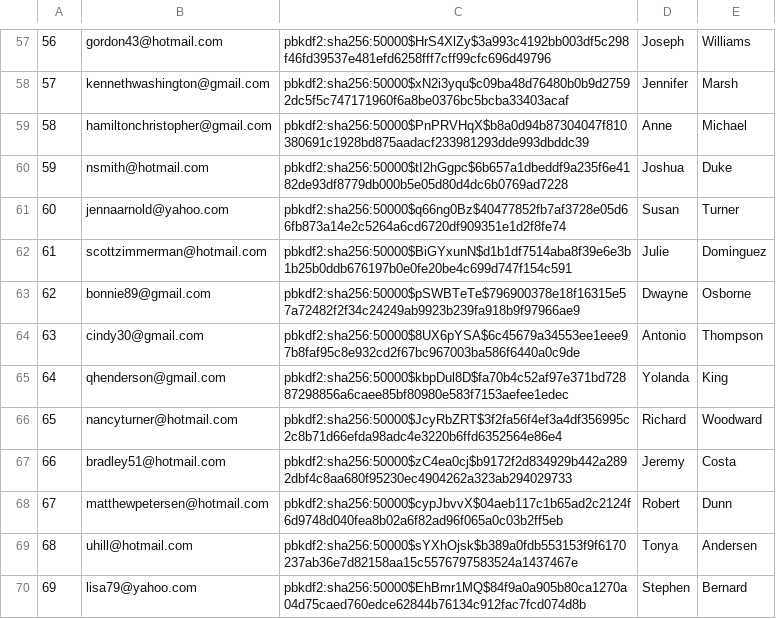
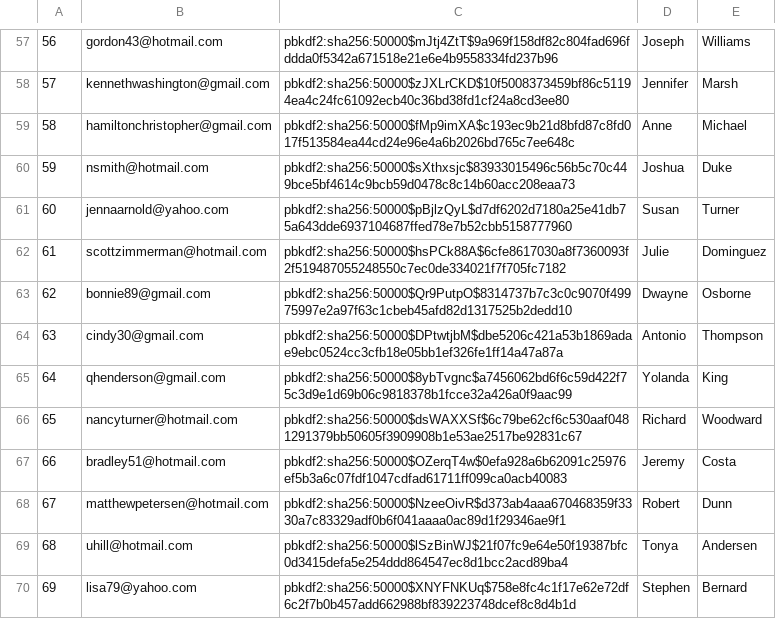
Before and after one commit to dsu2/Mini-Amazon-316, a CSV file: db/generated/Users.csv, drawn as a sheet; only a part is shown, gaps mark what is left out; the diff covers the shown part only.

```diff
--- a/db/generated/Users.csv
+++ b/db/generated/Users.csv
@@ -57,14 +57,14 @@
-"56","gordon43@hotmail.com","pbkdf2:sha256:50000$HrS4XlZy$3a993c4192bb003df5c298f46fd39537e481efd6258fff7cff99cfc696d49796","Joseph","Williams"
-"57","kennethwashington@gmail.com","pbkdf2:sha256:50000$xN2i3yqu$c09ba48d76480b0b9d27592dc5f5c747171960f6a8be0376bc5bcba33403acaf","Jennifer","Marsh"
-"58","hamiltonchristopher@gmail.com","pbkdf2:sha256:50000$PnPRVHqX$b8a0d94b87304047f810380691c1928bd875aadacf233981293dde993dbddc39","Anne","Michael"
-"59","nsmith@hotmail.com","pbkdf2:sha256:50000$tI2hGgpc$6b657a1dbeddf9a235f6e4182de93df8779db000b5e05d80d4dc6b0769ad7228","Joshua","Duke"
-"60","jennaarnold@yahoo.com","pbkdf2:sha256:50000$q66ng0Bz$40477852fb7af3728e05d66fb873a14e2c5264a6cd6720df909351e1d2f8fe74","Susan","Turner"
-"61","scottzimmerman@hotmail.com","pbkdf2:sha256:50000$BiGYxunN$d1b1df7514aba8f39e6e3b1b25b0ddb676197b0e0fe20be4c699d747f154c591","Julie","Dominguez"
-"62","bonnie89@gmail.com","pbkdf2:sha256:50000$pSWBTeTe$796900378e18f16315e57a72482f2f34c24249ab9923b239fa918b9f97966ae9","Dwayne","Osborne"
-"63","cindy30@gmail.com","pbkdf2:sha256:50000$8UX6pYSA$6c45679a34553ee1eee97b8faf95c8e932cd2f67bc967003ba586f6440a0c9de","Antonio","Thompson"
-"64","qhenderson@gmail.com","pbkdf2:sha256:50000$kbpDul8D$fa70b4c52af97e371bd72887298856a6caee85bf80980e583f7153aefee1edec","Yolanda","King"
-"65","nancyturner@hotmail.com","pbkdf2:sha256:50000$JcyRbZRT$3f2fa56f4ef3a4df356995c2c8b71d66efda98adc4e3220b6ffd6352564e86e4","Richard","Woodward"
-"66","bradley51@hotmail.com","pbkdf2:sha256:50000$zC4ea0cj$b9172f2d834929b442a2892dbf4c8aa680f95230ec4904262a323ab294029733","Jeremy","Costa"
-"67","matthewpetersen@hotmail.com","pbkdf2:sha256:50000$cypJbvvX$04aeb117c1b65ad2c2124f6d9748d040fea8b02a6f82ad96f065a0c03b2ff5eb","Robert","Dunn"
-"68","uhill@hotmail.com","pbkdf2:sha256:50000$sYXhOjsk$b389a0fdb553153f9f6170237ab36e7d82158aa15c5576797583524a1437467e","Tonya","Andersen"
-"69","lisa79@yahoo.com","pbkdf2:sha256:50000$EhBmr1MQ$84f9a0a905b80ca1270a04d75caed760edce62844b76134c912fac7fcd074d8b","Stephen","Bernard"
+"56","gordon43@hotmail.com","pbkdf2:sha256:50000$mJtj4ZtT$9a969f158df82c804fad696fddda0f5342a671518e21e6e4b9558334fd237b96","Joseph","Williams"
+"57","kennethwashington@gmail.com","pbkdf2:sha256:50000$zJXLrCKD$10f5008373459bf86c51194ea4c24fc61092ecb40c36bd38fd1cf24a8cd3ee80","Jennifer","Marsh"
+"58","hamiltonchristopher@gmail.com","pbkdf2:sha256:50000$fMp9imXA$c193ec9b21d8bfd87c8fd017f513584ea44cd24e96e4a6b2026bd765c7ee648c","Anne","Michael"
+"59","nsmith@hotmail.com","pbkdf2:sha256:50000$sXthxsjc$83933015496c56b5c70c449bce5bf4614c9bcb59d0478c8c14b60acc208eaa73","Joshua","Duke"
+"60","jennaarnold@yahoo.com","pbkdf2:sha256:50000$pBjlzQyL$d7df6202d7180a25e41db75a643dde6937104687ffed78e7b52cbb5158777960","Susan","Turner"
+"61","scottzimmerman@hotmail.com","pbkdf2:sha256:50000$hsPCk88A$6cfe8617030a8f7360093f2f519487055248550c7ec0de334021f7f705fc7182","Julie","Dominguez"
+"62","bonnie89@gmail.com","pbkdf2:sha256:50000$Qr9PutpO$8314737b7c3c0c9070f49975997e2a97f63c1cbeb45afd82d1317525b2dedd10","Dwayne","Osborne"
+"63","cindy30@gmail.com","pbkdf2:sha256:50000$DPtwtjbM$dbe5206c421a53b1869adae9ebc0524cc3cfb18e05bb1ef326fe1ff14a47a87a","Antonio","Thompson"
+"64","qhenderson@gmail.com","pbkdf2:sha256:50000$8ybTvgnc$a7456062bd6f6c59d422f75c3d9e1d69b06c9818378b1fcce32a426a0f9aac99","Yolanda","King"
+"65","nancyturner@hotmail.com","pbkdf2:sha256:50000$dsWAXXSf$6c79be62cf6c530aaf0481291379bb50605f3909908b1e53ae2517be92831c67","Richard","Woodward"
+"66","bradley51@hotmail.com","pbkdf2:sha256:50000$OZerqT4w$0efa928a6b62091c25976ef5b3a6c07fdf1047cdfad61711ff099ca0acb40083","Jeremy","Costa"
+"67","matthewpetersen@hotmail.com","pbkdf2:sha256:50000$NzeeOivR$d373ab4aaa670468359f3330a7c83329adf0b6f041aaaa0ac89d1f29346ae9f1","Robert","Dunn"
+"68","uhill@hotmail.com","pbkdf2:sha256:50000$lSzBinWJ$21f07fc9e64e50f19387bfc0d3415defa5e254ddd864547ec8d1bcc2acd89ba4","Tonya","Andersen"
+"69","lisa79@yahoo.com","pbkdf2:sha256:50000$XNYFNKUq$758e8fc4c1f17e62e72df6c2f7b0b457add662988bf839223748dcef8c8d4b1d","Stephen","Bernard"
```
Also changed, not shown: 86 edited cells elsewhere in this file, 3 other files.
